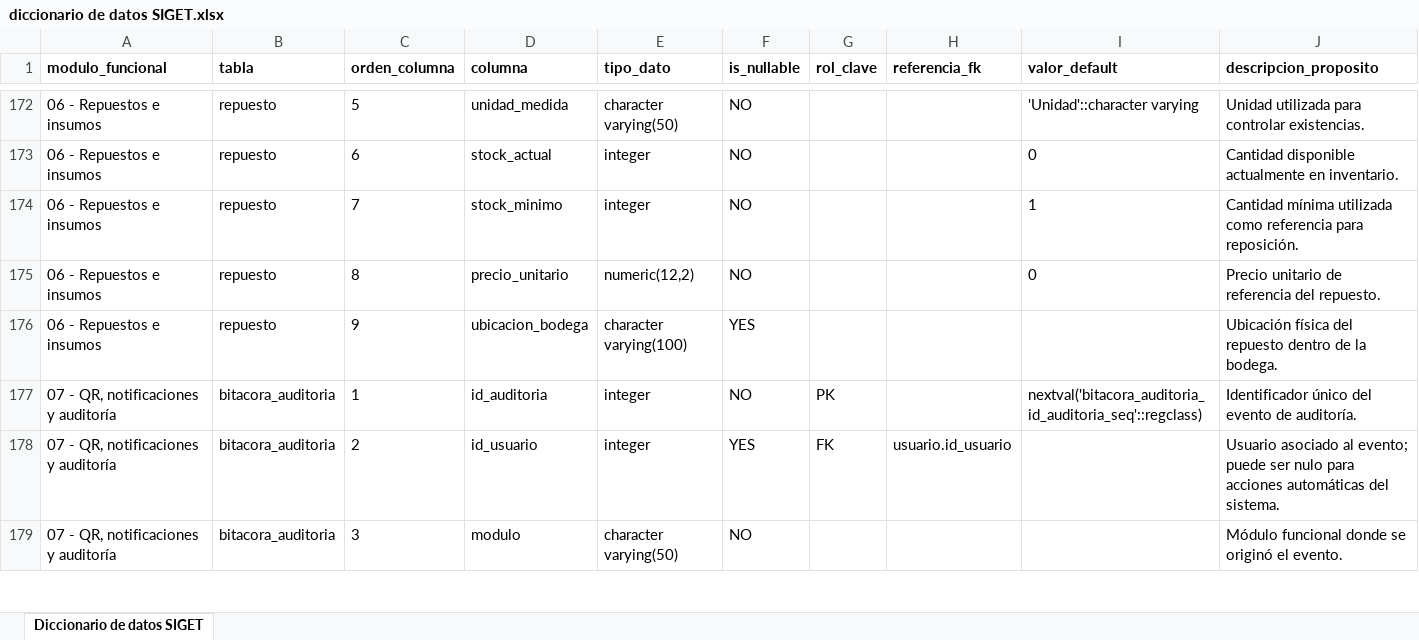
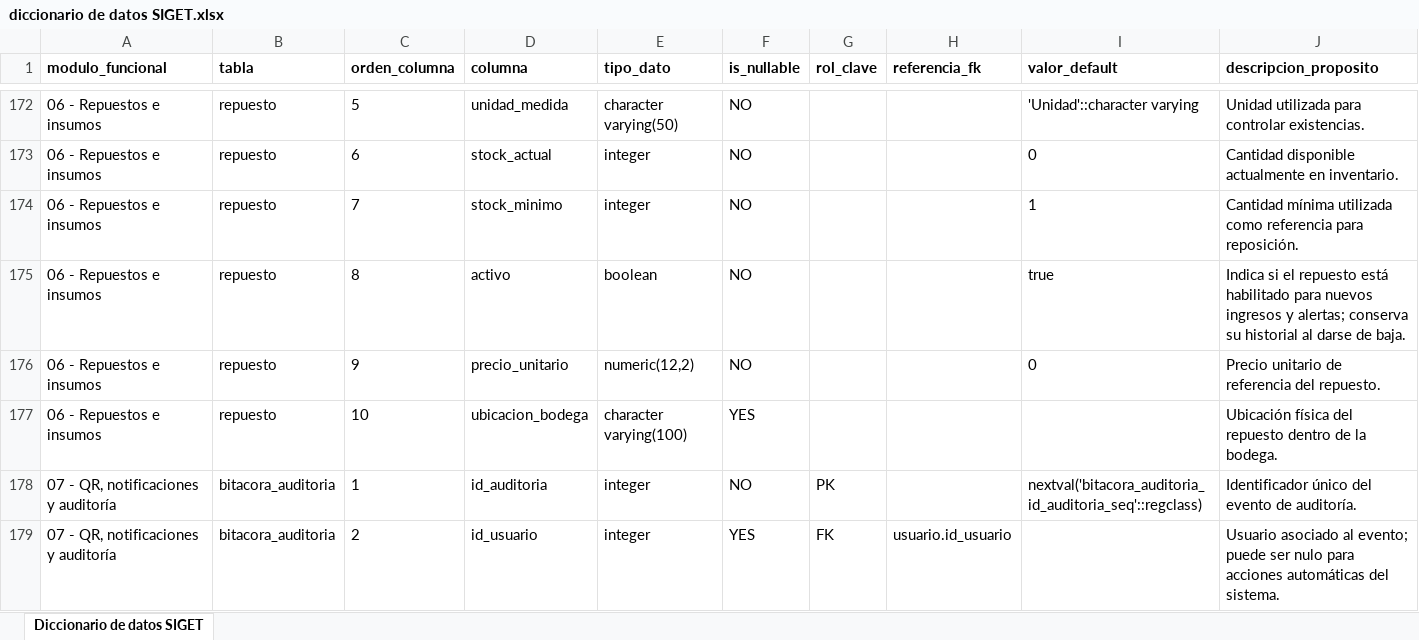
Before and after one commit to NWOOD777/SIGET, an Excel workbook: Fase 2/Evidencias Proyecto/Evidencias de documentación/Modelo de Datos/diccionario de datos SIGET.xlsx, sheet Diccionario de datos SIGET, drawn as a sheet; only a part is shown, gaps mark what is left out; the shorter side is filled out with more unchanged rows; values as stored, in another font and other column widths than the file's, no borders; addresses are those after the commit; the diff names each change by its address in the sheet, - before the commit and + after, or states it on an @@ line.

Commit message:
fix(repuestos): completar el esquema y corregir permisos del escritorio
Definir repuesto.activo en el SQL de inicialización y actualizar el diccionario de datos. Comprobar mediante pruebas que los modelos coincidan con una instalación nueva y que los repuestos se creen habilitados.

Aplicar la visibilidad del menú según la autorización calculada para cada sección, evitando que los cambios de etiqueta muestren opciones sin permiso.

Corregir el tipado de los datos validados del inventario y la validación de decimales del formulario. Ordenar los imports y simplificar los comentarios del módulo.

```diff
--- a/Fase 2/Evidencias Proyecto/Evidencias de documentación/Modelo de Datos/diccionario de datos SIGET.xlsx (sheet Diccionario de datos SIGET)
+++ b/Fase 2/Evidencias Proyecto/Evidencias de documentación/Modelo de Datos/diccionario de datos SIGET.xlsx (sheet Diccionario de datos SIGET)
+row 175: 06 - Repuestos e insumos | repuesto | 8 | activo | boolean | NO |  |  | true | Indica si el repuesto está habilitado para nuevos ingresos y alertas; conserva su historial al darse de baja.
-C176 (orden_columna): 8
+C176 (orden_columna): 9
-C177 (orden_columna): 9
+C177 (orden_columna): 10
```
Also changed, not shown: 12 other files.
